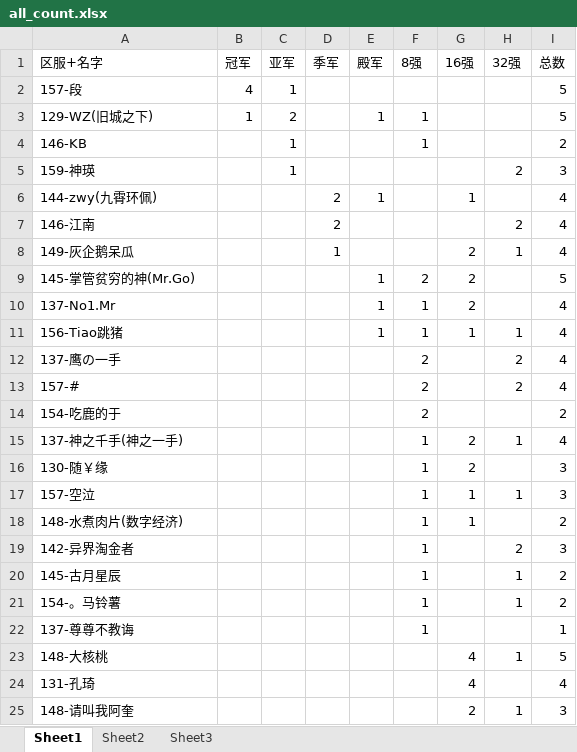
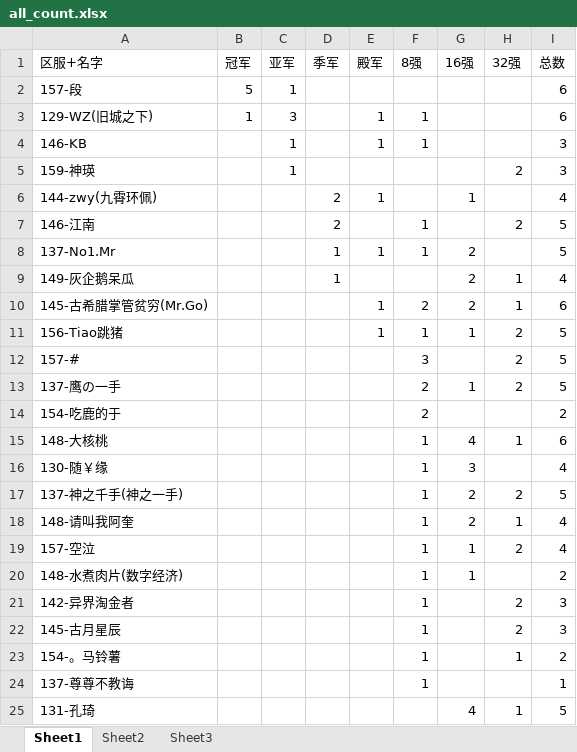
Before and after one commit to XTsuola/keyuanWeb, an Excel workbook: src/utils/sxsyzlzq/shijiesai/all_count.xlsx, sheet Sheet1, drawn as a sheet; only a part is shown; values as stored, in another font and other column widths than the file's, no borders; removed rows and columns are numbered as before the commit, all else as after; the diff covers the shown part only; the diff names each change by its address in the sheet, - before the commit and + after, or states it on an @@ line.

```diff
--- a/src/utils/sxsyzlzq/shijiesai/all_count.xlsx (sheet Sheet1)
+++ b/src/utils/sxsyzlzq/shijiesai/all_count.xlsx (sheet Sheet1)
-B2 (冠军): 4
+B2 (冠军): 5
-I2:I3 (总数): 5
+I2:I3 (总数): 6
-C3 (亚军): 2
+C3 (亚军): 3
-E4 (殿军): (empty)
+E4 (殿军): 1
-I4 (总数): 2
+I4 (总数): 3
-F7 (8强): (empty)
+F7 (8强): 1
-I7 (总数): 4
+I7 (总数): 5
+row 8: 137-No1.Mr |  |  | 1 | 1 | 1 | 2 |  | 5
-A10 (区服+名字): 145-掌管贫穷的神(Mr.Go)
+A10 (区服+名字): 145-古希腊掌管贫穷(Mr.Go)
-H10 (32强): (empty)
+H10 (32强): 1
-I10 (总数): 5
+I10 (总数): 6
-row 10: 137-No1.Mr |  |  |  | 1 | 1 | 2 |  | 4
-H11 (32强): 1
+H11 (32强): 2
-I11 (总数): 4
+I11 (总数): 5
+row 12: 157-# |  |  |  |  | 3 |  | 2 | 5
-G13 (16强): (empty)
+G13 (16强): 1
-I13 (总数): 4
+I13 (总数): 5
-row 13: 157-# |  |  |  |  | 2 |  | 2 | 4
+row 15: 148-大核桃 |  |  |  |  | 1 | 4 | 1 | 6
+row 16: 130-随￥缘 |  |  |  |  | 1 | 3 |  | 4
-H17 (32强): 1
+H17 (32强): 2
-I17 (总数): 4
+I17 (总数): 5
-row 16: 130-随￥缘 |  |  |  |  | 1 | 2 |  | 3
+row 18: 148-请叫我阿奎 |  |  |  |  | 1 | 2 | 1 | 4
-H19 (32强): 1
+H19 (32强): 2
-I19 (总数): 3
+I19 (总数): 4
-H22 (32强): 1
+H22 (32强): 2
-I22 (总数): 2
+I22 (总数): 3
-row 23: 148-大核桃 |  |  |  |  |  | 4 | 1 | 5
-H25 (32强): (empty)
+H25 (32强): 1
-I25 (总数): 4
+I25 (总数): 5
-row 25: 148-请叫我阿奎 |  |  |  |  |  | 2 | 1 | 3
```
Also changed, not shown: 14 added rows, 9 removed rows, 1 moved row and 6 edited cells elsewhere in this sheet, formulas that keep their value, src/utils/sxsyzlzq/shijiesai/第4次_4强表格.xlsx, 5 other files.
